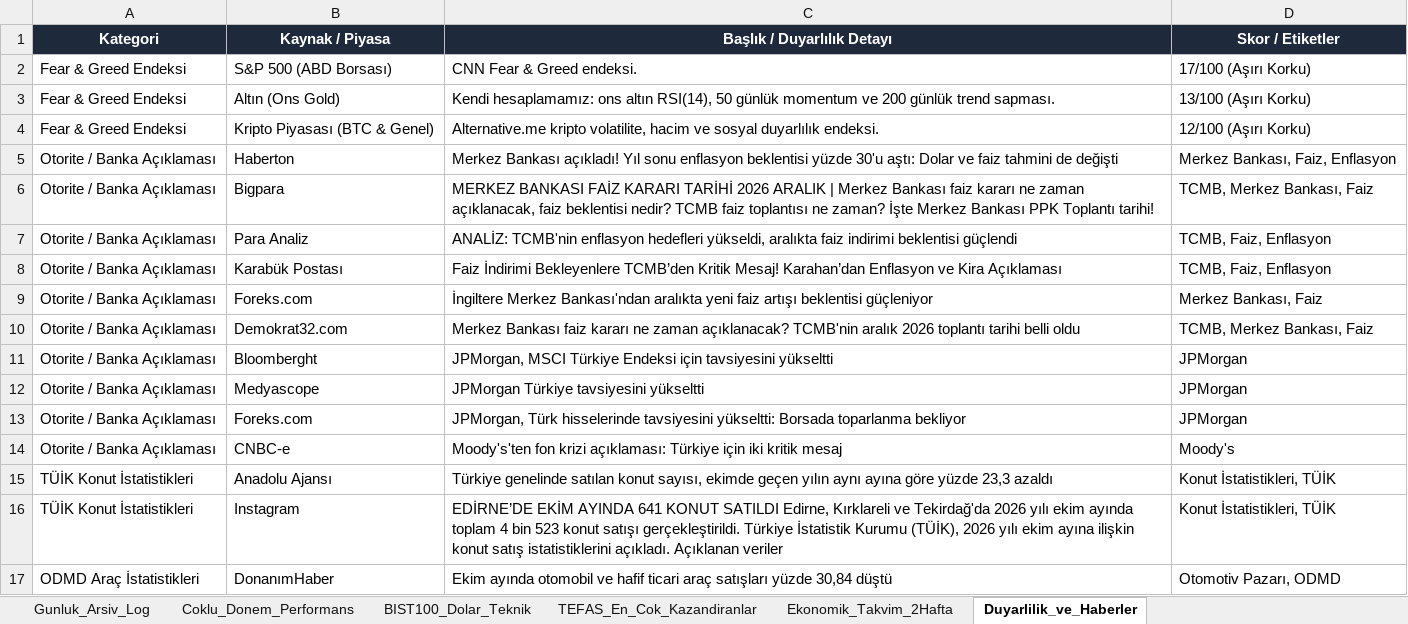
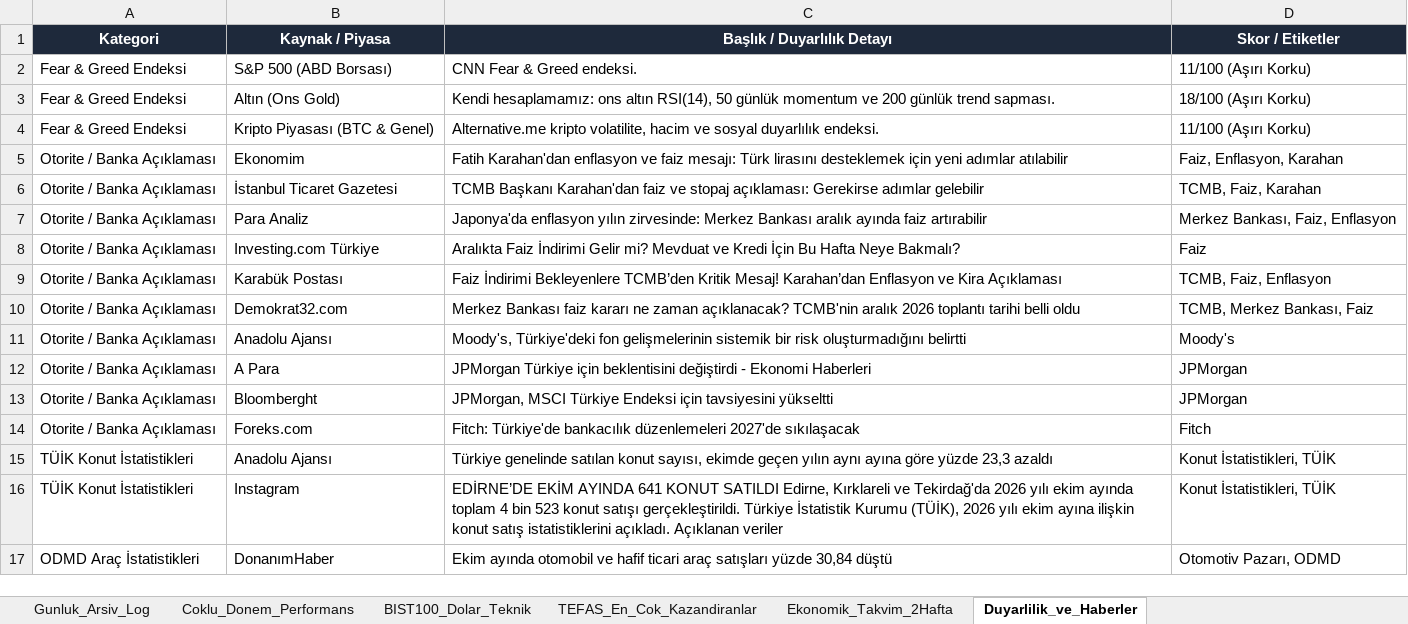
Before and after one commit to dorukcirit/DCfinans, an Excel workbook: docs/Finans_Veri_Tabani.xlsx, sheet Duyarlilik_ve_Haberler, drawn as a sheet; only a part is shown; values as stored, in another font and other column widths than the file's, no borders; removed rows and columns are numbered as before the commit, all else as after; the diff names each change by its address in the sheet, - before the commit and + after, or states it on an @@ line.

```diff
--- a/docs/Finans_Veri_Tabani.xlsx (sheet Duyarlilik_ve_Haberler)
+++ b/docs/Finans_Veri_Tabani.xlsx (sheet Duyarlilik_ve_Haberler)
-D2 (Skor / Etiketler): 17/100 (Aşırı Korku)
+D2 (Skor / Etiketler): 11/100 (Aşırı Korku)
-D3 (Skor / Etiketler): 13/100 (Aşırı Korku)
+D3 (Skor / Etiketler): 18/100 (Aşırı Korku)
-D4 (Skor / Etiketler): 12/100 (Aşırı Korku)
+D4 (Skor / Etiketler): 11/100 (Aşırı Korku)
-row 5: Otorite / Banka Açıklaması | Haberton | Merkez Bankası açıkladı! Yıl sonu enflasyon beklentisi yüzde 30'u aştı: Dolar ve faiz tahmini de değişti | Merkez Bankası, Faiz, Enflasyon
-row 6: Otorite / Banka Açıklaması | Bigpara | MERKEZ BANKASI FAİZ KARARI TARİHİ 2026 ARALIK | Merkez Bankası faiz kararı ne zaman açıklanacak, faiz beklentisi nedir? TCMB faiz toplantısı ne zaman? İşte Merkez Bankası PPK Toplantı tarihi! | TCMB, Merkez Bankası, Faiz
+row 5: Otorite / Banka Açıklaması | Ekonomim | Fatih Karahan'dan enflasyon ve faiz mesajı: Türk lirasını desteklemek için yeni adımlar atılabilir | Faiz, Enflasyon, Karahan
+row 6: Otorite / Banka Açıklaması | İstanbul Ticaret Gazetesi | TCMB Başkanı Karahan'dan faiz ve stopaj açıklaması: Gerekirse adımlar gelebilir | TCMB, Faiz, Karahan
-C7 (Başlık / Duyarlılık Detayı): ANALİZ: TCMB'nin enflasyon hedefleri yükseldi, aralıkta faiz indirimi beklentisi güçlendi
+C7 (Başlık / Duyarlılık Detayı): Japonya'da enflasyon yılın zirvesinde: Merkez Bankası aralık ayında faiz artırabilir
-D7 (Skor / Etiketler): TCMB, Faiz, Enflasyon
+D7 (Skor / Etiketler): Merkez Bankası, Faiz, Enflasyon
+row 8: Otorite / Banka Açıklaması | Investing.com Türkiye | Aralıkta Faiz İndirimi Gelir mi? Mevduat ve Kredi İçin Bu Hafta Neye Bakmalı? | Faiz
-row 9: Otorite / Banka Açıklaması | Foreks.com | İngiltere Merkez Bankası'ndan aralıkta yeni faiz artışı beklentisi güçleniyor | Merkez Bankası, Faiz
+row 11: Otorite / Banka Açıklaması | Anadolu Ajansı | Moody's, Türkiye'deki fon gelişmelerinin sistemik bir risk oluşturmadığını belirtti | Moody's
+row 12: Otorite / Banka Açıklaması | A Para | JPMorgan Türkiye için beklentisini değiştirdi - Ekonomi Haberleri | JPMorgan
-row 12: Otorite / Banka Açıklaması | Medyascope | JPMorgan Türkiye tavsiyesini yükseltti | JPMorgan
-C14 (Başlık / Duyarlılık Detayı): JPMorgan, Türk hisselerinde tavsiyesini yükseltti: Borsada toparlanma bekliyor
+C14 (Başlık / Duyarlılık Detayı): Fitch: Türkiye'de bankacılık düzenlemeleri 2027'de sıkılaşacak
-D14 (Skor / Etiketler): JPMorgan
+D14 (Skor / Etiketler): Fitch
-row 14: Otorite / Banka Açıklaması | CNBC-e | Moody's'ten fon krizi açıklaması: Türkiye için iki kritik mesaj | Moody's
```
Also changed, not shown: sheet Coklu_Donem_Performans, sheet Gunluk_Arsiv_Log, sheet Ekonomik_Takvim_2Hafta, sheet BIST100_Dolar_Teknik, raporlar/Finans_Veri_Tabani.xlsx, 7 other files.
